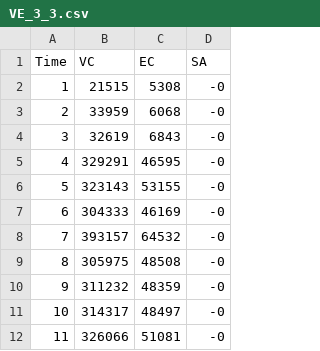
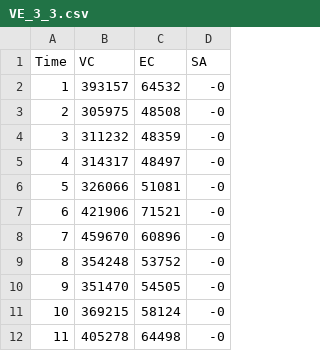
Before and after one commit to pablolich/time_series_prop, a CSV file: data/davis/VE_3_3.csv, drawn as a sheet; only a part is shown; the shorter side is filled out with more unchanged rows; removed rows and columns are numbered as before the commit, all else as after; the diff names each change by its address in the sheet, - before the commit and + after, or states it on an @@ line.

```diff
--- a/data/davis/VE_3_3.csv
+++ b/data/davis/VE_3_3.csv
-row 2: 1 | 21515 | 5308 | -0
-row 3: 2 | 33959 | 6068 | -0
-row 4: 3 | 32619 | 6843 | -0
-row 5: 4 | 329291 | 46595 | -0
-row 6: 5 | 323143 | 53155 | -0
-row 7: 6 | 304333 | 46169 | -0
@@ column A (Time) renumbered from row 2 down @@
```
Also changed, not shown: data/davis/VE_1_2.csv, data/davis/VE_1_3.csv, 32 other files.
